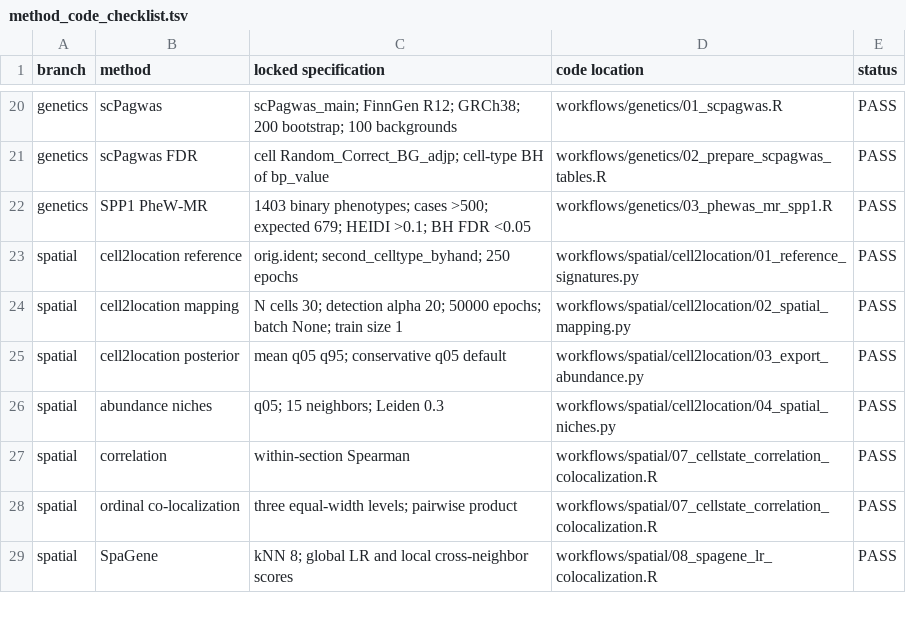
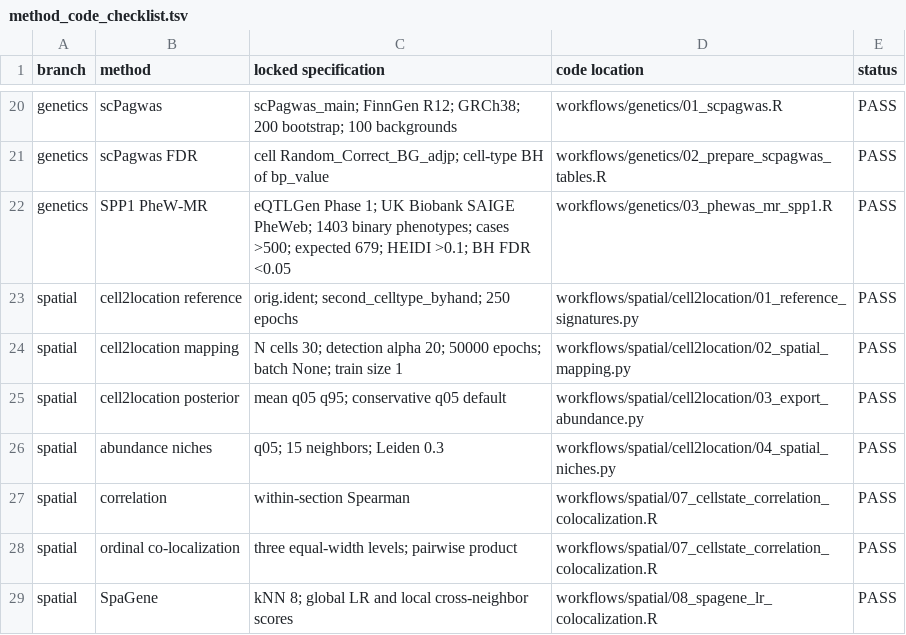
Before and after one commit to zzzqi123/Basal-UTUC-spatial-ecosystems, a TSV file: manifests/method_code_checklist.tsv, drawn as a sheet; only a part is shown, gaps mark what is left out.

```diff
--- a/manifests/method_code_checklist.tsv
+++ b/manifests/method_code_checklist.tsv
@@ -21,3 +21,3 @@ genetics	scPagwas	scPagwas_main; FinnGen R12; GRCh38; 200 bootstrap; 100 backgro
 genetics	scPagwas FDR	cell Random_Correct_BG_adjp; cell-type BH of bp_value	workflows/genetics/02_prepare_scpagwas_tables.R	PASS
-genetics	SPP1 PheW-MR	1403 binary phenotypes; cases >500; expected 679; HEIDI >0.1; BH FDR <0.05	workflows/genetics/03_phewas_mr_spp1.R	PASS
+genetics	SPP1 PheW-MR	eQTLGen Phase 1; UK Biobank SAIGE PheWeb; 1403 binary phenotypes; cases >500; expected 679; HEIDI >0.1; BH FDR <0.05	workflows/genetics/03_phewas_mr_spp1.R	PASS
 spatial	cell2location reference	orig.ident; second_celltype_byhand; 250 epochs	workflows/spatial/cell2location/01_reference_signatures.py	PASS
```
Also changed, not shown: manifests/data_manifest.tsv, manifests/method_index.tsv, 11 other files.
